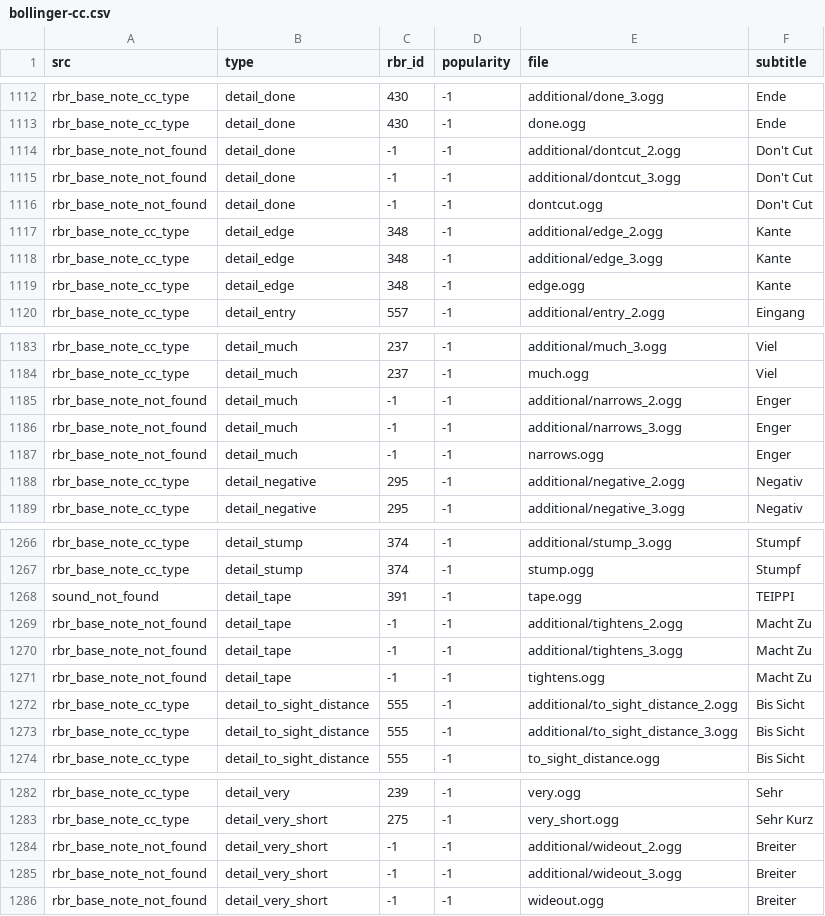
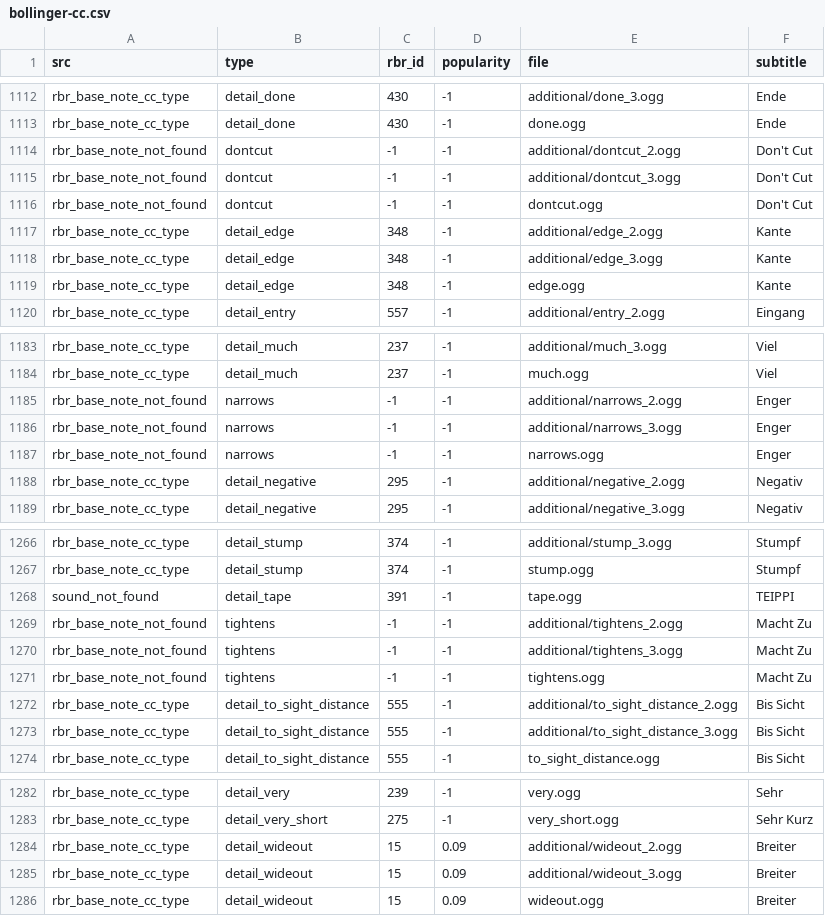
Before and after one commit to durandom/cc_codriver, a CSV file: out/bollinger-cc.csv, drawn as a sheet; only a part is shown, gaps mark what is left out.

Commit message:
Add popularity, rbr_id, and subtitle to yield_note

```diff
--- a/out/bollinger-cc.csv
+++ b/out/bollinger-cc.csv
@@ -1113,5 +1113,5 @@ rbr_base_note_cc_type,detail_done,430,-1,additional/done_3.ogg,Ende
 rbr_base_note_cc_type,detail_done,430,-1,done.ogg,Ende
-rbr_base_note_not_found,detail_done,-1,-1,additional/dontcut_2.ogg,Don't Cut
-rbr_base_note_not_found,detail_done,-1,-1,additional/dontcut_3.ogg,Don't Cut
-rbr_base_note_not_found,detail_done,-1,-1,dontcut.ogg,Don't Cut
+rbr_base_note_not_found,dontcut,-1,-1,additional/dontcut_2.ogg,Don't Cut
+rbr_base_note_not_found,dontcut,-1,-1,additional/dontcut_3.ogg,Don't Cut
+rbr_base_note_not_found,dontcut,-1,-1,dontcut.ogg,Don't Cut
 rbr_base_note_cc_type,detail_edge,348,-1,additional/edge_2.ogg,Kante
@@ -1184,5 +1184,5 @@ rbr_base_note_cc_type,detail_much,237,-1,additional/much_3.ogg,Viel
 rbr_base_note_cc_type,detail_much,237,-1,much.ogg,Viel
-rbr_base_note_not_found,detail_much,-1,-1,additional/narrows_2.ogg,Enger
-rbr_base_note_not_found,detail_much,-1,-1,additional/narrows_3.ogg,Enger
-rbr_base_note_not_found,detail_much,-1,-1,narrows.ogg,Enger
+rbr_base_note_not_found,narrows,-1,-1,additional/narrows_2.ogg,Enger
+rbr_base_note_not_found,narrows,-1,-1,additional/narrows_3.ogg,Enger
+rbr_base_note_not_found,narrows,-1,-1,narrows.ogg,Enger
 rbr_base_note_cc_type,detail_negative,295,-1,additional/negative_2.ogg,Negativ
@@ -1268,5 +1268,5 @@ rbr_base_note_cc_type,detail_stump,374,-1,stump.ogg,Stumpf
 sound_not_found,detail_tape,391,-1,tape.ogg,TEIPPI
-rbr_base_note_not_found,detail_tape,-1,-1,additional/tightens_2.ogg,Macht Zu
-rbr_base_note_not_found,detail_tape,-1,-1,additional/tightens_3.ogg,Macht Zu
-rbr_base_note_not_found,detail_tape,-1,-1,tightens.ogg,Macht Zu
+rbr_base_note_not_found,tightens,-1,-1,additional/tightens_2.ogg,Macht Zu
+rbr_base_note_not_found,tightens,-1,-1,additional/tightens_3.ogg,Macht Zu
+rbr_base_note_not_found,tightens,-1,-1,tightens.ogg,Macht Zu
 rbr_base_note_cc_type,detail_to_sight_distance,555,-1,additional/to_sight_distance_2.ogg,Bis Sicht
@@ -1283,4 +1283,4 @@ rbr_base_note_cc_type,detail_very,239,-1,very.ogg,Sehr
 rbr_base_note_cc_type,detail_very_short,275,-1,very_short.ogg,Sehr Kurz
-rbr_base_note_not_found,detail_very_short,-1,-1,additional/wideout_2.ogg,Breiter
-rbr_base_note_not_found,detail_very_short,-1,-1,additional/wideout_3.ogg,Breiter
-rbr_base_note_not_found,detail_very_short,-1,-1,wideout.ogg,Breiter
+rbr_base_note_cc_type,detail_wideout,15,0.09,additional/wideout_2.ogg,Breiter
+rbr_base_note_cc_type,detail_wideout,15,0.09,additional/wideout_3.ogg,Breiter
+rbr_base_note_cc_type,detail_wideout,15,0.09,wideout.ogg,Breiter
```
Also changed, not shown: out/janne-v2-cc.csv, 1 other file.
